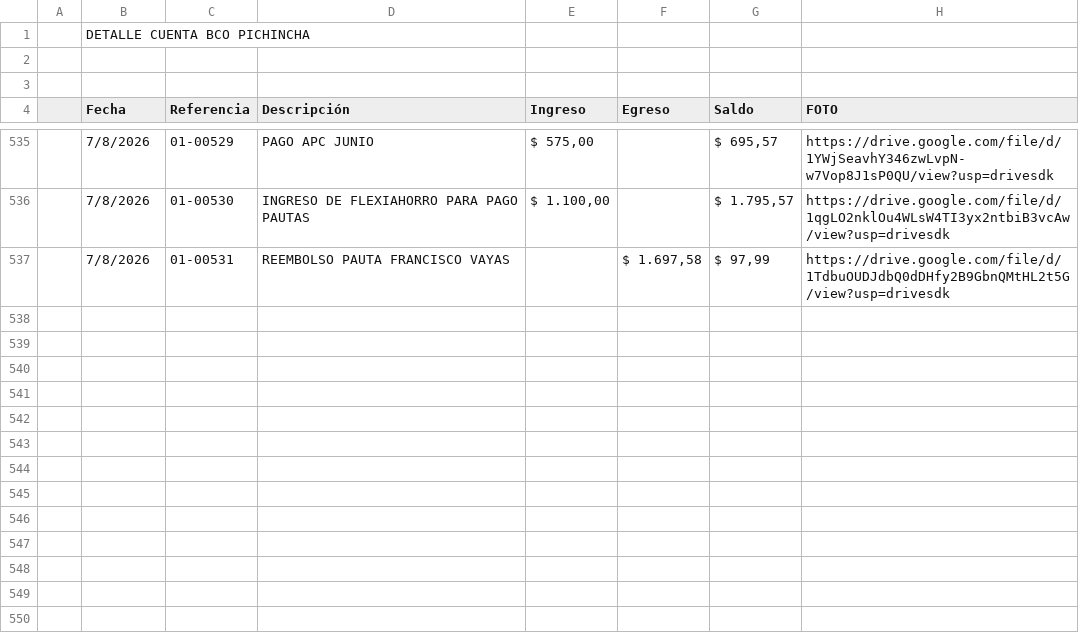
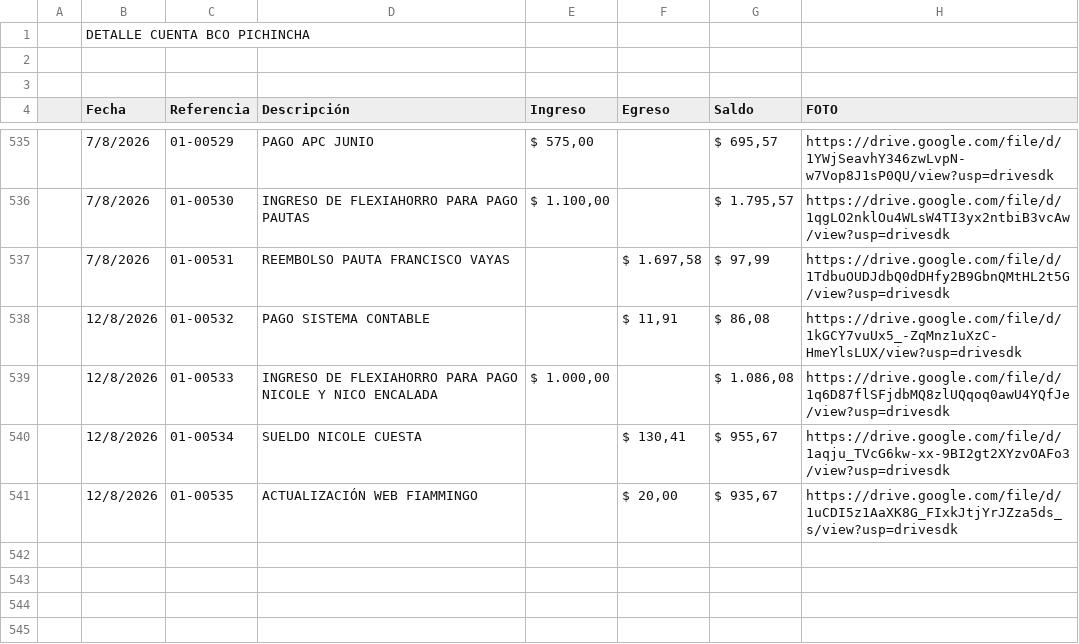
Before and after one commit to fvayas/finanzas-agencia, a CSV file: 2026.csv, drawn as a sheet; only a part is shown, gaps mark what is left out; the shorter side is filled out with more unchanged rows.

```diff
--- a/2026.csv
+++ b/2026.csv
@@ -537,6 +537,6 @@
 ,7/8/2026,  01-00531,REEMBOLSO PAUTA FRANCISCO VAYAS,," $ 1.697,58 "," $ 97,99 ",https://drive.google.com/file/d/1TdbuOUDJdbQ0dDHfy2B9GbnQMtHL2t5G/view?usp=drivesdk
-,,,,,,,
-,,,,,,,
-,,,,,,,
-,,,,,,,
+,12/8/2026,  01-00532,PAGO SISTEMA CONTABLE,," $ 11,91 "," $ 86,08 ",https://drive.google.com/file/d/1kGCY7vuUx5_-ZqMnz1uXzC-HmeYlsLUX/view?usp=drivesdk
+,12/8/2026,  01-00533,INGRESO DE FLEXIAHORRO PARA PAGO NICOLE Y NICO ENCALADA," $ 1.000,00 ",," $ 1.086,08 ",https://drive.google.com/file/d/1q6D87flSFjdbMQ8zlUQqoq0awU4YQfJe/view?usp=drivesdk
+,12/8/2026,  01-00534,SUELDO NICOLE CUESTA,," $ 130,41 "," $ 955,67 ",https://drive.google.com/file/d/1aqju_TVcG6kw-xx-9BI2gt2XYzvOAFo3/view?usp=drivesdk
+,12/8/2026,  01-00535,ACTUALIZACIÓN WEB FIAMMINGO,," $ 20,00 "," $ 935,67 ",https://drive.google.com/file/d/1uCDI5z1AaXK8G_FIxkJtjYrJZza5ds_s/view?usp=drivesdk
 ,,,,,,,
```
Also changed, not shown: movimientos_2026.csv, 3 other files.
